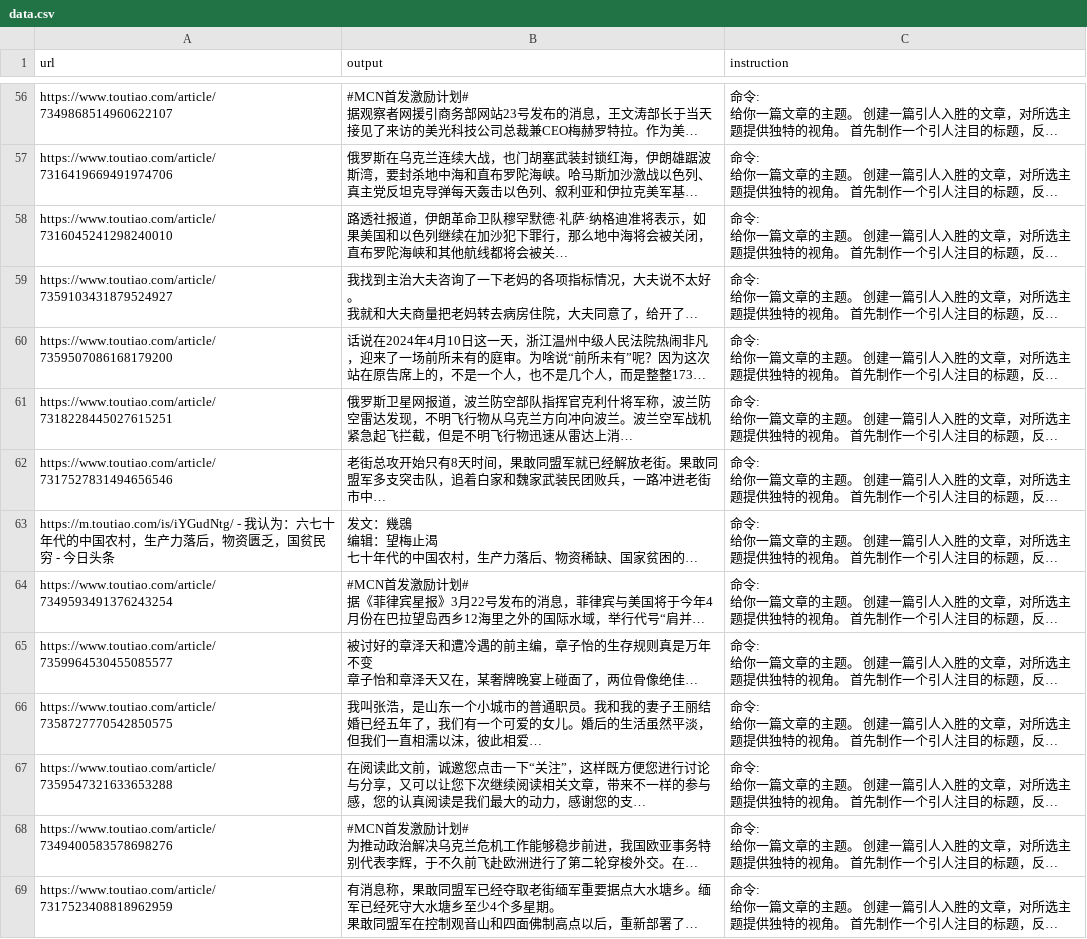
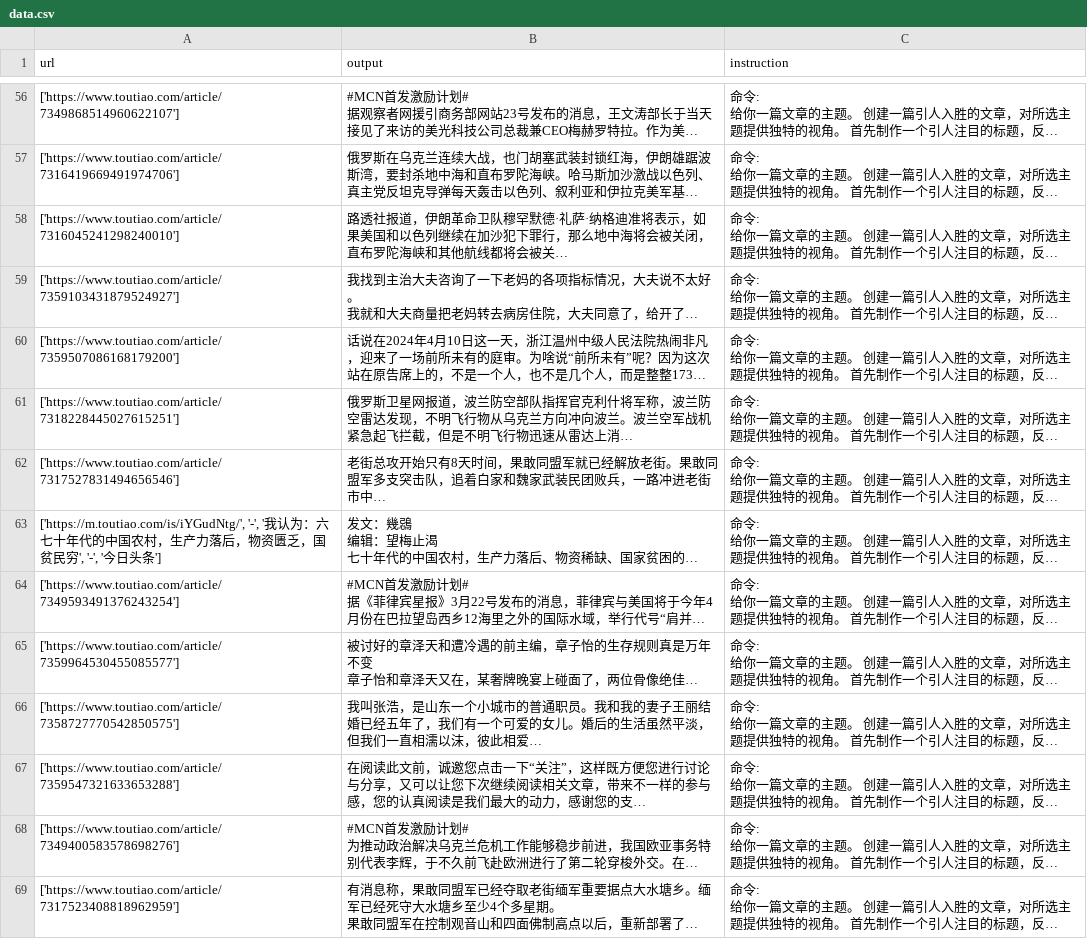
Before and after one commit to FrankDidier/LLM_finetune_model, a CSV file: preprocessed_data/data.csv, drawn as a sheet; only a part is shown, gaps mark what is left out; long unchanged cells end in …; the diff covers the shown part only; the diff names each change by its address in the sheet, - before the commit and + after, or states it on an @@ line.

```diff
--- a/preprocessed_data/data.csv
+++ b/preprocessed_data/data.csv
-A56 (url): https://www.toutiao.com/article/7349868514960622107
+A56 (url): ['https://www.toutiao.com/article/7349868514960622107']
-A57 (url): https://www.toutiao.com/article/7316419669491974706
+A57 (url): ['https://www.toutiao.com/article/7316419669491974706']
-A58 (url): https://www.toutiao.com/article/7316045241298240010
+A58 (url): ['https://www.toutiao.com/article/7316045241298240010']
-A59 (url): https://www.toutiao.com/article/7359103431879524927
+A59 (url): ['https://www.toutiao.com/article/7359103431879524927']
-A60 (url): https://www.toutiao.com/article/7359507086168179200
+A60 (url): ['https://www.toutiao.com/article/7359507086168179200']
-A61 (url): https://www.toutiao.com/article/7318228445027615251
+A61 (url): ['https://www.toutiao.com/article/7318228445027615251']
-A62 (url): https://www.toutiao.com/article/7317527831494656546
+A62 (url): ['https://www.toutiao.com/article/7317527831494656546']
-A63 (url): https://m.toutiao.com/is/iYGudNtg/ - 我认为：六七十年代的中国农村，生产力落后，物资匮乏，国贫民穷 - 今日头条
+A63 (url): ['https://m.toutiao.com/is/iYGudNtg/', '-', '我认为：六七十年代的中国农村，生产力落后，物资匮乏，国贫民穷', '-', '今日头条']
-A64 (url): https://www.toutiao.com/article/7349593491376243254
+A64 (url): ['https://www.toutiao.com/article/7349593491376243254']
-A65 (url): https://www.toutiao.com/article/7359964530455085577
+A65 (url): ['https://www.toutiao.com/article/7359964530455085577']
-A66 (url): https://www.toutiao.com/article/7358727770542850575
+A66 (url): ['https://www.toutiao.com/article/7358727770542850575']
-A67 (url): https://www.toutiao.com/article/7359547321633653288
+A67 (url): ['https://www.toutiao.com/article/7359547321633653288']
-A68 (url): https://www.toutiao.com/article/7349400583578698276
+A68 (url): ['https://www.toutiao.com/article/7349400583578698276']
-A69 (url): https://www.toutiao.com/article/7317523408818962959
+A69 (url): ['https://www.toutiao.com/article/7317523408818962959']
```
Also changed, not shown: 86 edited cells elsewhere in this file, 1 other file.
